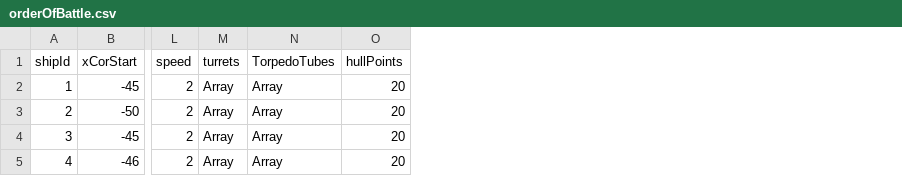
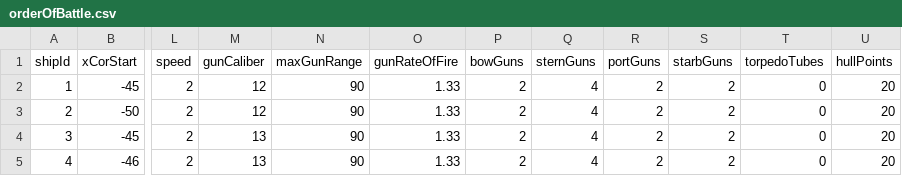
Before and after one commit to RileyJamesPatterson/jutlandCode, a CSV file: orderOfBattle.csv, drawn as a sheet; only a part is shown, gaps mark what is left out; removed rows and columns are numbered as before the commit, all else as after; the diff names each change by its address in the sheet, - before the commit and + after, or states it on an @@ line.

```diff
--- a/orderOfBattle.csv
+++ b/orderOfBattle.csv
-column M (turrets), rows 2-5: all Array
-column N (TorpedoTubes), rows 2-5: all Array
+column M (gunCaliber), rows 2-5: 12 | 12 | 13 | 13
+column N (maxGunRange), rows 2-5: all 90
+column O (gunRateOfFire), rows 2-5: all 1.33
+column P (bowGuns), rows 2-5: all 2
+column Q (sternGuns), rows 2-5: all 4
+column R (portGuns), rows 2-5: all 2
+column S (starbGuns), rows 2-5: all 2
+column T (torpedoTubes), rows 2-5: all 0
```
Also changed, not shown: 2 other files.
